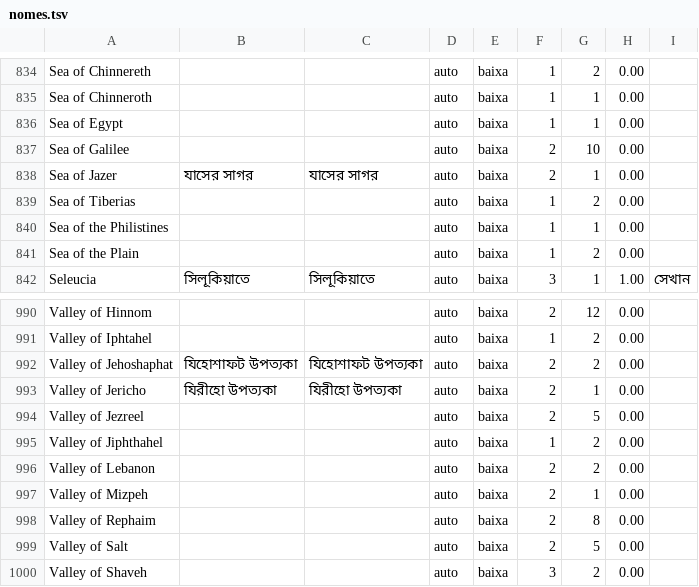
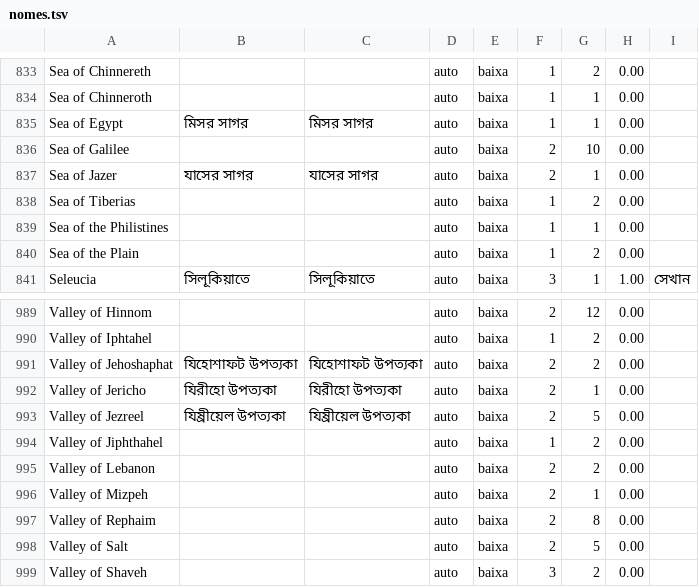
Before and after one commit to alvarosw/sensus, a TSV file: pipeline/ingest/corrections/bn/nomes.tsv, drawn as a sheet; only a part is shown, gaps mark what is left out; the diff covers the shown part only.

```diff
--- a/pipeline/ingest/corrections/bn/nomes.tsv
+++ b/pipeline/ingest/corrections/bn/nomes.tsv
@@ -835,3 +834,3 @@ Sea of Chinnereth			auto	baixa	1	2	0.00
 Sea of Chinneroth			auto	baixa	1	1	0.00	
-Sea of Egypt			auto	baixa	1	1	0.00	
+Sea of Egypt	মিসর সাগর	মিসর সাগর	auto	baixa	1	1	0.00	
 Sea of Galilee			auto	baixa	2	10	0.00	
@@ -993,3 +992,3 @@ Valley of Jehoshaphat	যিহোশাফট উপত্যকা	যিহ
 Valley of Jericho	যিরীহো উপত্যকা	যিরীহো উপত্যকা	auto	baixa	2	1	0.00	
-Valley of Jezreel			auto	baixa	2	5	0.00	
+Valley of Jezreel	যিষ্রীয়েল উপত্যকা	যিষ্রীয়েল উপত্যকা	auto	baixa	2	5	0.00	
 Valley of Jiphthahel			auto	baixa	1	2	0.00	
```
Also changed, not shown: 1 added row, 1 removed row and 6 edited cells elsewhere in this file.
